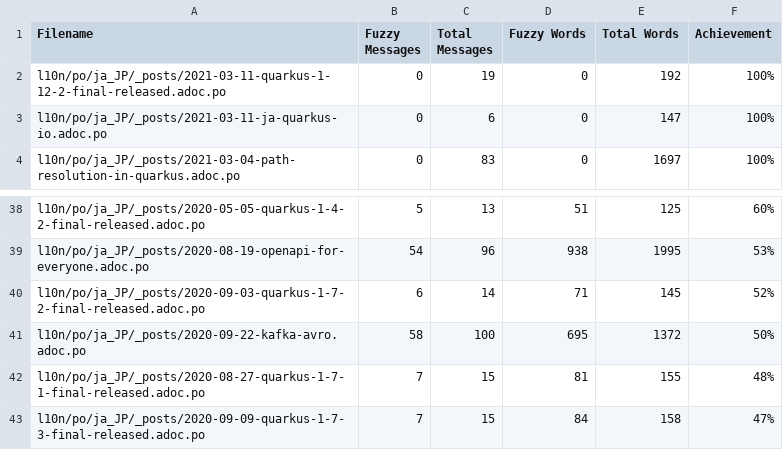
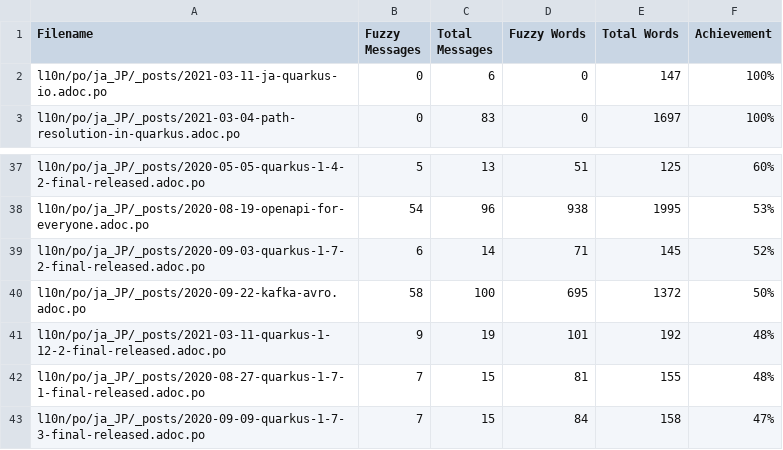
Before and after one commit to quarkusio/ja.quarkus.io, a CSV file: l10n/stats/translation.csv, drawn as a sheet; only a part is shown, gaps mark what is left out; removed rows and columns are numbered as before the commit, all else as after; the diff names each change by its address in the sheet, - before the commit and + after, or states it on an @@ line.

Commit message:
Update translation stats

```diff
--- a/l10n/stats/translation.csv
+++ b/l10n/stats/translation.csv
-row 2: l10n/po/ja_JP/_posts/2021-03-11-quarkus-1-12-2-final-released.adoc.po | 0 | 19 | 0 | 192 | 100%
+row 41: l10n/po/ja_JP/_posts/2021-03-11-quarkus-1-12-2-final-released.adoc.po | 9 | 19 | 101 | 192 | 48%
```
